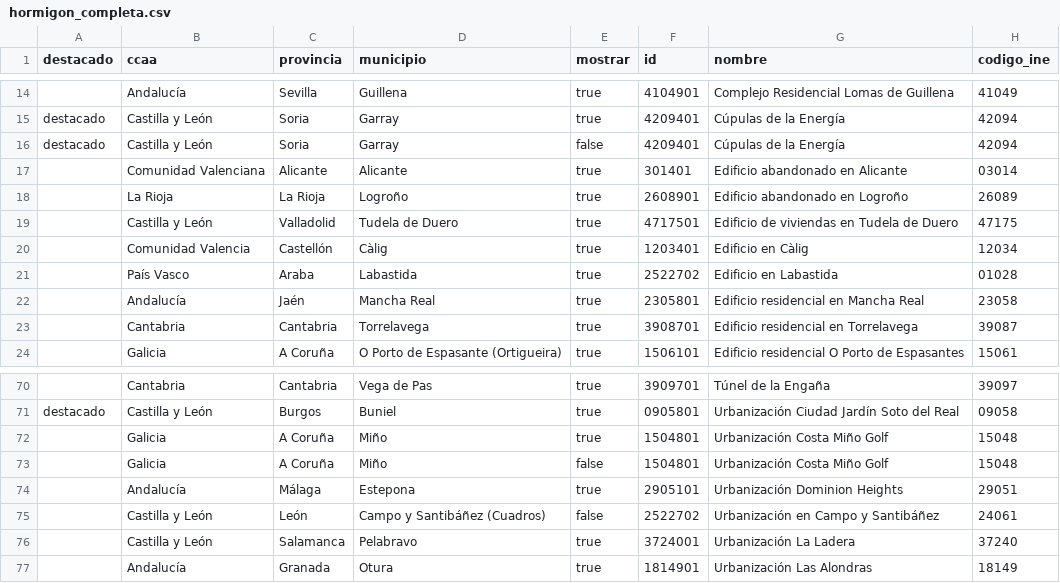
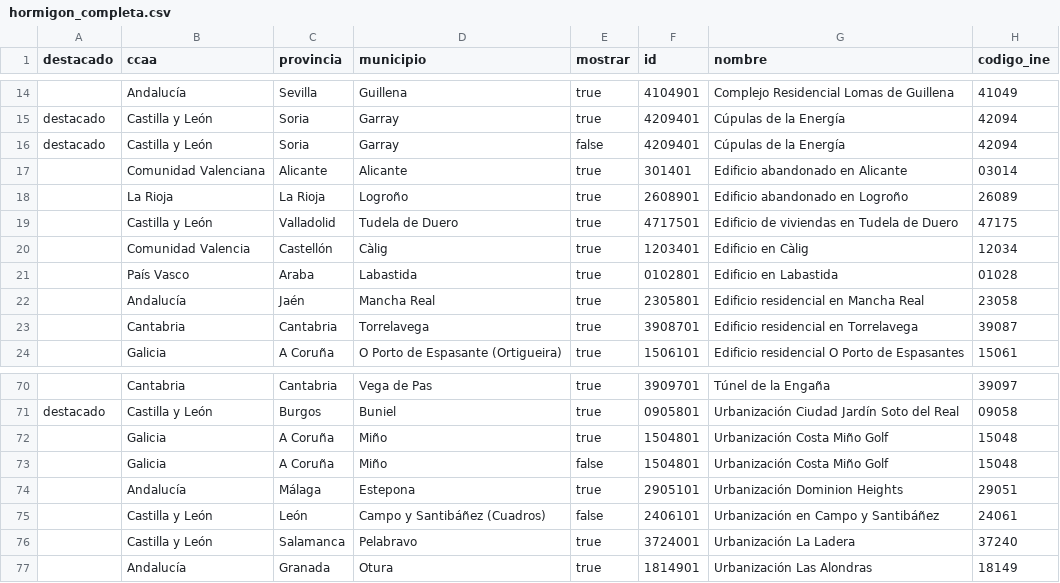
Before and after one commit to datosrtve/test, a CSV file: layers/hormigon_completa.csv, drawn as a sheet; only a part is shown, gaps mark what is left out; the diff names each change by its address in the sheet, - before the commit and + after, or states it on an @@ line.

Commit message:
Add files via upload

```diff
--- a/layers/hormigon_completa.csv
+++ b/layers/hormigon_completa.csv
-F21 (id): 2522702
+F21 (id): 0102801
-F75 (id): 2522702
+F75 (id): 2406101
```
